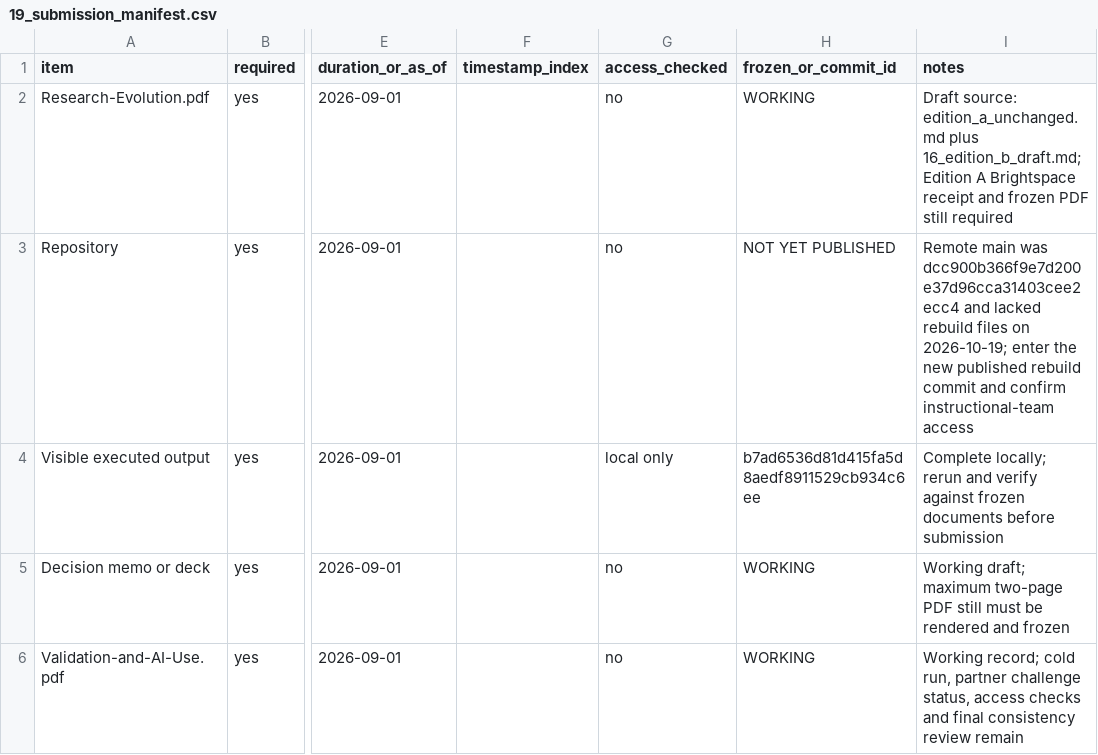
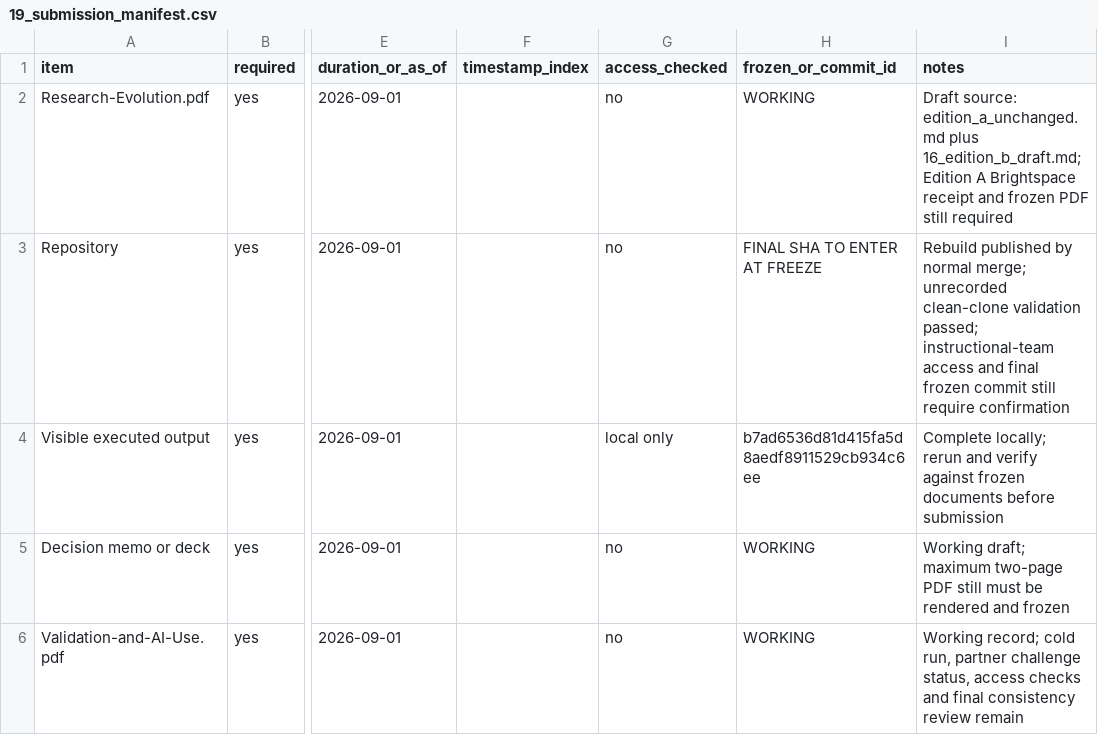
Before and after one commit to Ethan-Todd/HD, a CSV file: 19_submission_manifest.csv, drawn as a sheet; only a part is shown, gaps mark what is left out; the diff names each change by its address in the sheet, - before the commit and + after, or states it on an @@ line.

Commit message:
Record clean-clone verification status

```diff
--- a/19_submission_manifest.csv
+++ b/19_submission_manifest.csv
-H3 (frozen_or_commit_id): NOT YET PUBLISHED
+H3 (frozen_or_commit_id): FINAL SHA TO ENTER AT FREEZE
-I3 (notes): Remote main was dcc900b366f9e7d200e37d96cca31403cee2ecc4 and lacked rebuild files on 2026-10-19; enter the new published rebuild commit and confirm instructional-team access
+I3 (notes): Rebuild published by normal merge; unrecorded clean-clone validation passed; instructional-team access and final frozen commit still require confirmation
```
Also changed, not shown: 2 other files.
